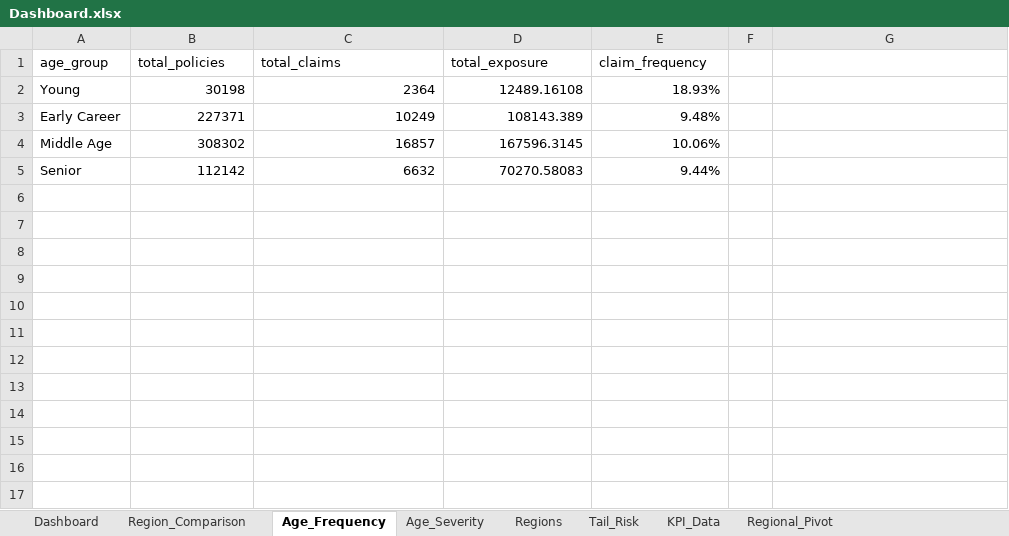
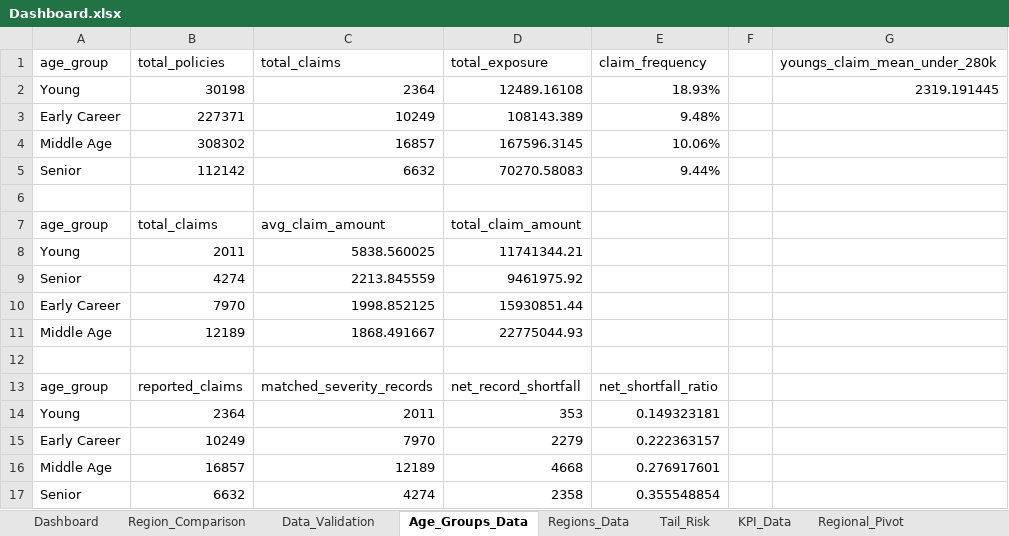
Before and after one commit to zgennette09/motor_insurance_dashboard, an Excel workbook: dashboard/Dashboard.xlsx, sheet Age_Groups_Data, drawn as a sheet; values as stored, in another font and other column widths than the file's, no borders; table styles not drawn; the diff names each change by its address in the sheet, - before the commit and + after, or states it on an @@ line.

```diff
--- a/dashboard/Dashboard.xlsx (sheet Age_Groups_Data)
+++ b/dashboard/Dashboard.xlsx (sheet Age_Groups_Data)
-sheet tab: Age_Frequency
+sheet tab: Age_Groups_Data
-sheet tab: Regions
+sheet tab: Regions_Data
-sheet tab: Age_Severity
+sheet tab: Data_Validation
-G1: (empty)
+G1: youngs_claim_mean_under_280k
-G2 (youngs_claim_mean_under_280k): (empty)
+G2 (youngs_claim_mean_under_280k): 2319.191445
+row 6: (empty)
+row 7: age_group | total_claims | avg_claim_amount | total_claim_amount
+row 8: Young | 2011 | 5838.560025 | 11741344.21
+row 9: Senior | 4274 | 2213.845559 | 9461975.92
+row 10: Early Career | 7970 | 1998.852125 | 15930851.44
+row 11: Middle Age | 12189 | 1868.491667 | 22775044.93
+row 12: (empty)
+row 13: age_group | reported_claims | matched_severity_records | net_record_shortfall | net_shortfall_ratio
+row 14: Young | 2364 | 2011 | 353 | 0.149323181
+row 15: Early Career | 10249 | 7970 | 2279 | 0.222363157
+row 16: Middle Age | 16857 | 12189 | 4668 | 0.276917601
+row 17: Senior | 6632 | 4274 | 2358 | 0.355548854
```
Also changed, not shown: sheet Regions_Data, sheet Region_Comparison, formulas that keep their value, charts or pictures, 23 other files.
